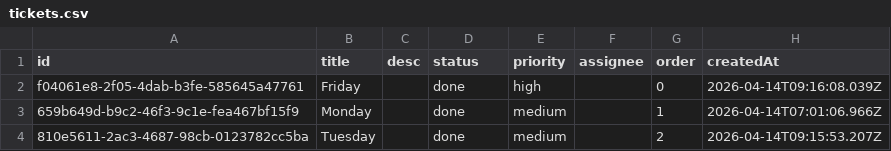
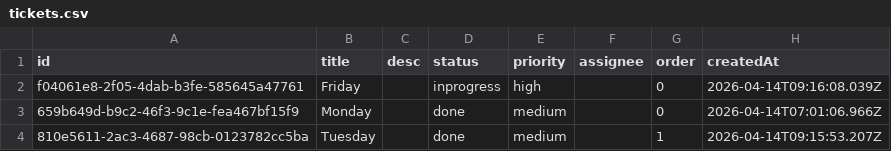
Before and after one commit to CUDDUC/kanban-ticket-system, a CSV file: data/tickets.csv, drawn as a sheet.

Commit message:
chore: update data/tickets.csv via FlowBoard

```diff
--- a/data/tickets.csv
+++ b/data/tickets.csv
@@ -1,4 +1,4 @@
 id,title,desc,status,priority,assignee,order,createdAt
-f04061e8-2f05-4dab-b3fe-585645a47761,Friday,,done,high,,0,2026-04-14T09:16:08.039Z
-659b649d-b9c2-46f3-9c1e-fea467bf15f9,Monday,,done,medium,,1,2026-04-14T07:01:06.966Z
-810e5611-2ac3-4687-98cb-0123782cc5ba,Tuesday,,done,medium,,2,2026-04-14T09:15:53.207Z
+f04061e8-2f05-4dab-b3fe-585645a47761,Friday,,inprogress,high,,0,2026-04-14T09:16:08.039Z
+659b649d-b9c2-46f3-9c1e-fea467bf15f9,Monday,,done,medium,,0,2026-04-14T07:01:06.966Z
+810e5611-2ac3-4687-98cb-0123782cc5ba,Tuesday,,done,medium,,1,2026-04-14T09:15:53.207Z
```
